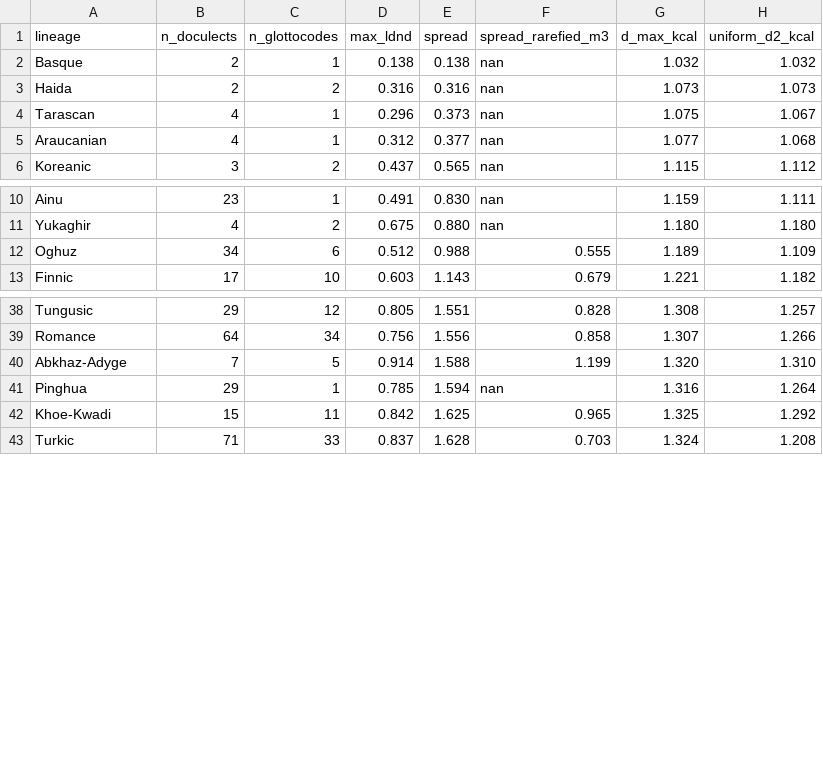
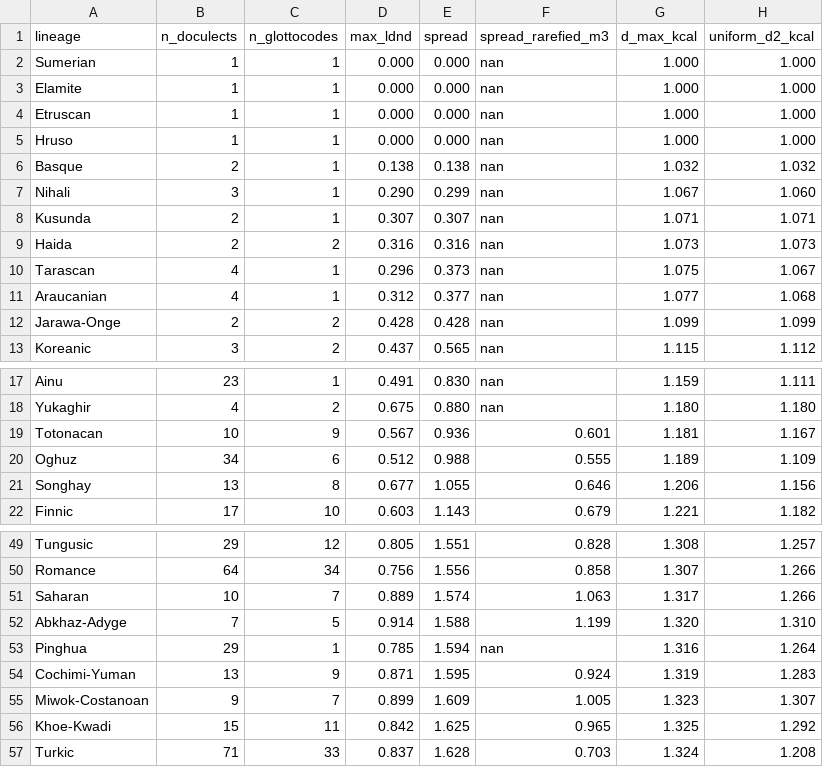
Before and after one commit to iwsfutcmd/lingustic-diversity, a CSV file: results/summary.csv, drawn as a sheet; only a part is shown, gaps mark what is left out; the diff covers the shown part only.

```diff
--- a/results/summary.csv
+++ b/results/summary.csv
@@ -1,3 +1,9 @@
 lineage,n_doculects,n_glottocodes,max_ldnd,spread,spread_rarefied_m3,d_max_kcal,uniform_d2_kcal
+Sumerian,1,1,0.000,0.000,nan,1.000,1.000
+Elamite,1,1,0.000,0.000,nan,1.000,1.000
+Etruscan,1,1,0.000,0.000,nan,1.000,1.000
+Hruso,1,1,0.000,0.000,nan,1.000,1.000
 Basque,2,1,0.138,0.138,nan,1.032,1.032
+Nihali,3,1,0.290,0.299,nan,1.067,1.060
+Kusunda,2,1,0.307,0.307,nan,1.071,1.071
 Haida,2,2,0.316,0.316,nan,1.073,1.073
@@ -5,2 +11,3 @@ Tarascan,4,1,0.296,0.373,nan,1.075,1.067
 Araucanian,4,1,0.312,0.377,nan,1.077,1.068
+Jarawa-Onge,2,2,0.428,0.428,nan,1.099,1.099
 Koreanic,3,2,0.437,0.565,nan,1.115,1.112
@@ -11,3 +18,5 @@ Ainu,23,1,0.491,0.830,nan,1.159,1.111
 Yukaghir,4,2,0.675,0.880,nan,1.180,1.180
+Totonacan,10,9,0.567,0.936,0.601,1.181,1.167
 Oghuz,34,6,0.512,0.988,0.555,1.189,1.109
+Songhay,13,8,0.677,1.055,0.646,1.206,1.156
 Finnic,17,10,0.603,1.143,0.679,1.221,1.182
@@ -39,4 +50,7 @@ Tungusic,29,12,0.805,1.551,0.828,1.308,1.257
 Romance,64,34,0.756,1.556,0.858,1.307,1.266
+Saharan,10,7,0.889,1.574,1.063,1.317,1.266
 Abkhaz-Adyge,7,5,0.914,1.588,1.199,1.320,1.310
 Pinghua,29,1,0.785,1.594,nan,1.316,1.264
+Cochimi-Yuman,13,9,0.871,1.595,0.924,1.319,1.283
+Miwok-Costanoan,9,7,0.899,1.609,1.005,1.323,1.307
 Khoe-Kwadi,15,11,0.842,1.625,0.965,1.325,1.292
```
Also changed, not shown: 5 added rows elsewhere in this file, 20 other files.
